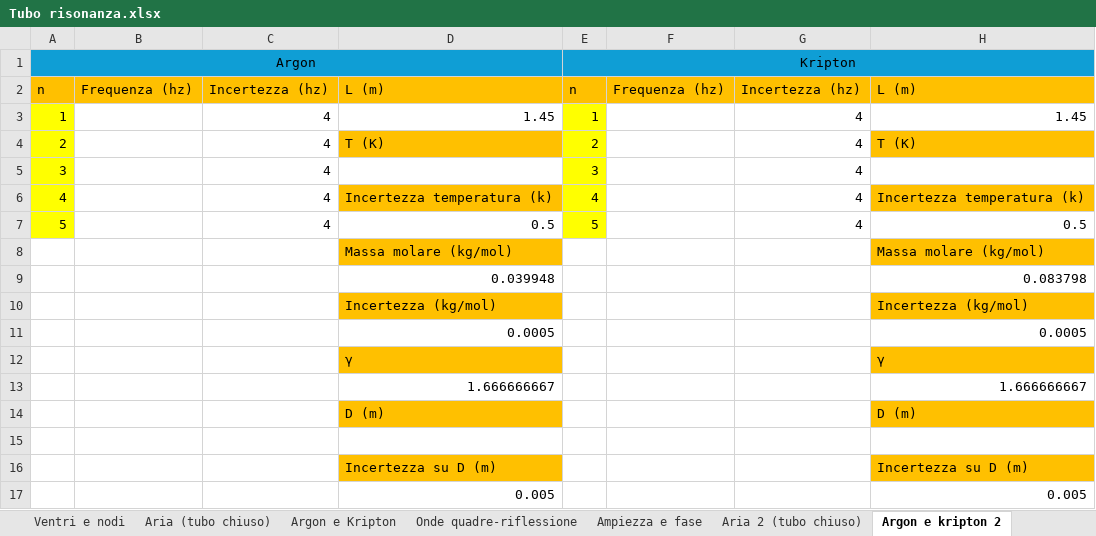
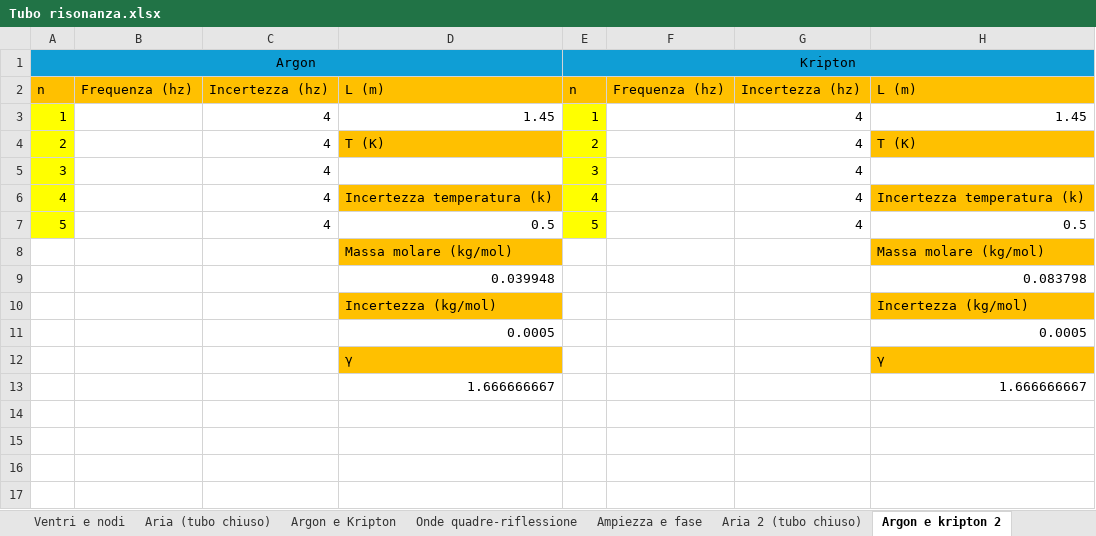
Before and after one commit to matteodeclich/Esperienze-in-laboratorio, an Excel workbook: Tubo risonanza.xlsx, sheet Argon e kripton 2, drawn as a sheet; values as stored, in another font and other column widths than the file's, no borders; the diff names each change by its address in the sheet, - before the commit and + after, or states it on an @@ line.

```diff
--- a/Tubo risonanza.xlsx (sheet Argon e kripton 2)
+++ b/Tubo risonanza.xlsx (sheet Argon e kripton 2)
-row 14:  |  |  | D (m) |  |  |  | D (m)
-row 15: (empty)
-row 16:  |  |  | Incertezza su D (m) |  |  |  | Incertezza su D (m)
-row 17:  |  |  | 0.005 |  |  |  | 0.005
```
Also changed, not shown: Legge di Hooke.xlsx, 1 other file.
